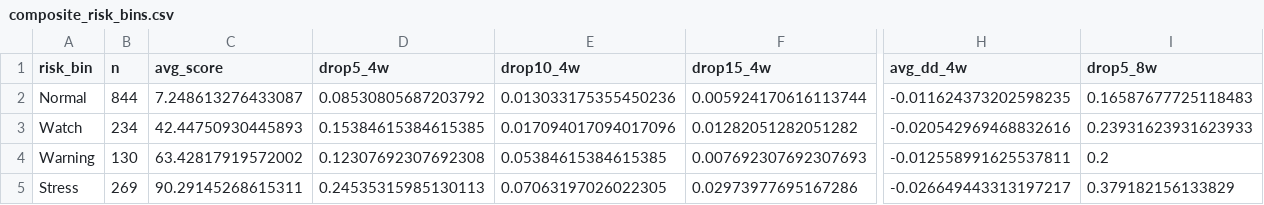
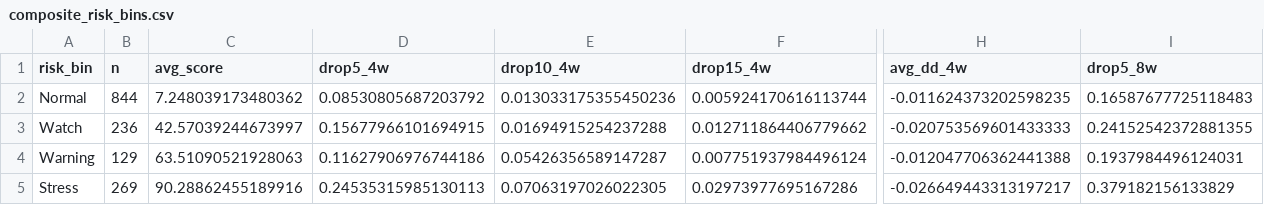
Before and after one commit to emkcufslp-kfc/Makret-Bull-and-Bear-Trap, a CSV file: exports/crash_predictor_study/composite_risk_bins.csv, drawn as a sheet; only a part is shown, gaps mark what is left out; removed rows and columns are numbered as before the commit, all else as after; rows hold the shown columns only; the diff covers the shown part only; the diff names each change by its address in the sheet, - before the commit and + after, or states it on an @@ line.

```diff
--- a/exports/crash_predictor_study/composite_risk_bins.csv
+++ b/exports/crash_predictor_study/composite_risk_bins.csv
-C2 (avg_score): 7.248613276433087
+C2 (avg_score): 7.248039173480362
-row 3: Watch | 234 | 42.44750930445893 | 0.15384615384615385 | 0.017094017094017096 | 0.01282051282051282 | -0.020542969468832616 | 0.23931623931623933
+row 3: Watch | 236 | 42.57039244673997 | 0.15677966101694915 | 0.01694915254237288 | 0.012711864406779662 | -0.020753569601433333 | 0.24152542372881355
-B4 (n): 130
+B4 (n): 129
-C4 (avg_score): 63.42817919572002
+C4 (avg_score): 63.51090521928063
-D4 (drop5_4w): 0.12307692307692308
+D4 (drop5_4w): 0.11627906976744186
-E4 (drop10_4w): 0.05384615384615385
+E4 (drop10_4w): 0.05426356589147287
-F4 (drop15_4w): 0.007692307692307693
+F4 (drop15_4w): 0.007751937984496124
-H4 (avg_dd_4w): -0.012558991625537811
+H4 (avg_dd_4w): -0.012047706362441388
-I4 (drop5_8w): 0.2
+I4 (drop5_8w): 0.1937984496124031
-C5 (avg_score): 90.29145268615311
+C5 (avg_score): 90.28862455189916
```
Also changed, not shown: 14 edited cells elsewhere in this file, exports/crash_predictor_study/daily_confirmation_evaluation.csv, exports/crash_predictor_study/data_coverage.csv, 5 other files.
